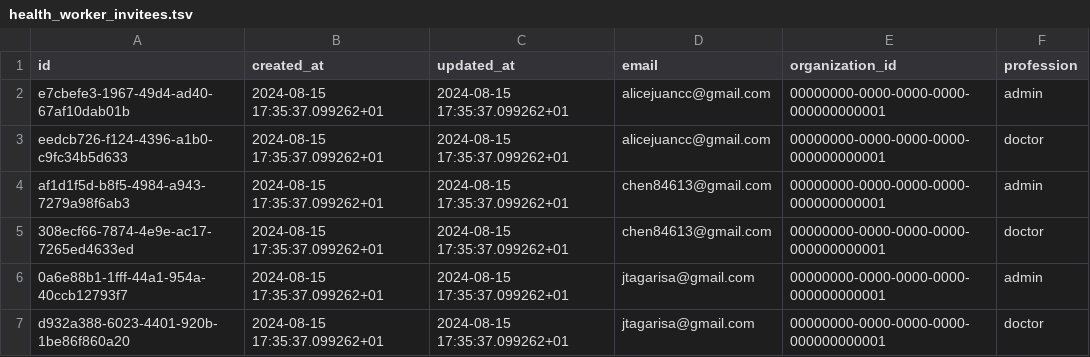
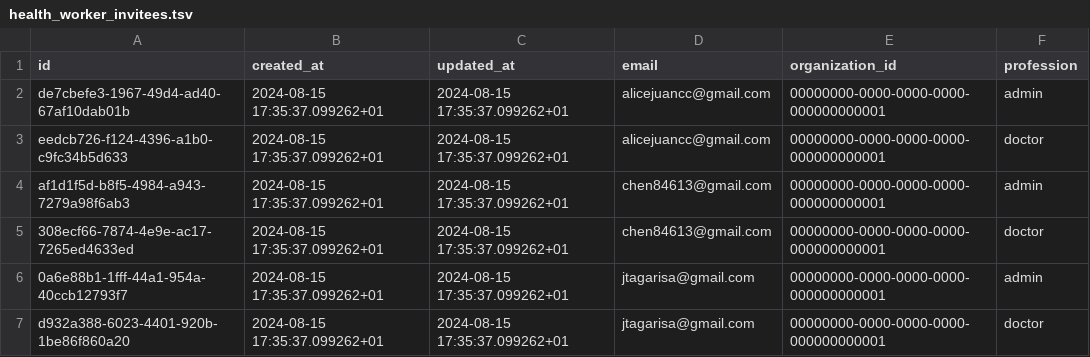
Before and after one commit to Virtual-Hospitals-Africa/virtual-hospitals-africa, a TSV file: db/seed/dumps/health_worker_invitees.tsv, drawn as a sheet; only a part is shown.

```diff
--- a/db/seed/dumps/health_worker_invitees.tsv
+++ b/db/seed/dumps/health_worker_invitees.tsv
@@ -1,3 +1,3 @@
 id	created_at	updated_at	email	organization_id	profession
-e7cbefe3-1967-49d4-ad40-67af10dab01b	2024-08-15 17:35:37.099262+01	2024-08-15 17:35:37.099262+01	alicejuancc@gmail.com	00000000-0000-0000-0000-000000000001	admin
+de7cbefe3-1967-49d4-ad40-67af10dab01b	2024-08-15 17:35:37.099262+01	2024-08-15 17:35:37.099262+01	alicejuancc@gmail.com	00000000-0000-0000-0000-000000000001	admin
 eedcb726-f124-4396-a1b0-c9fc34b5d633	2024-08-15 17:35:37.099262+01	2024-08-15 17:35:37.099262+01	alicejuancc@gmail.com	00000000-0000-0000-0000-000000000001	doctor
```
Also changed, not shown: 1 other file.
